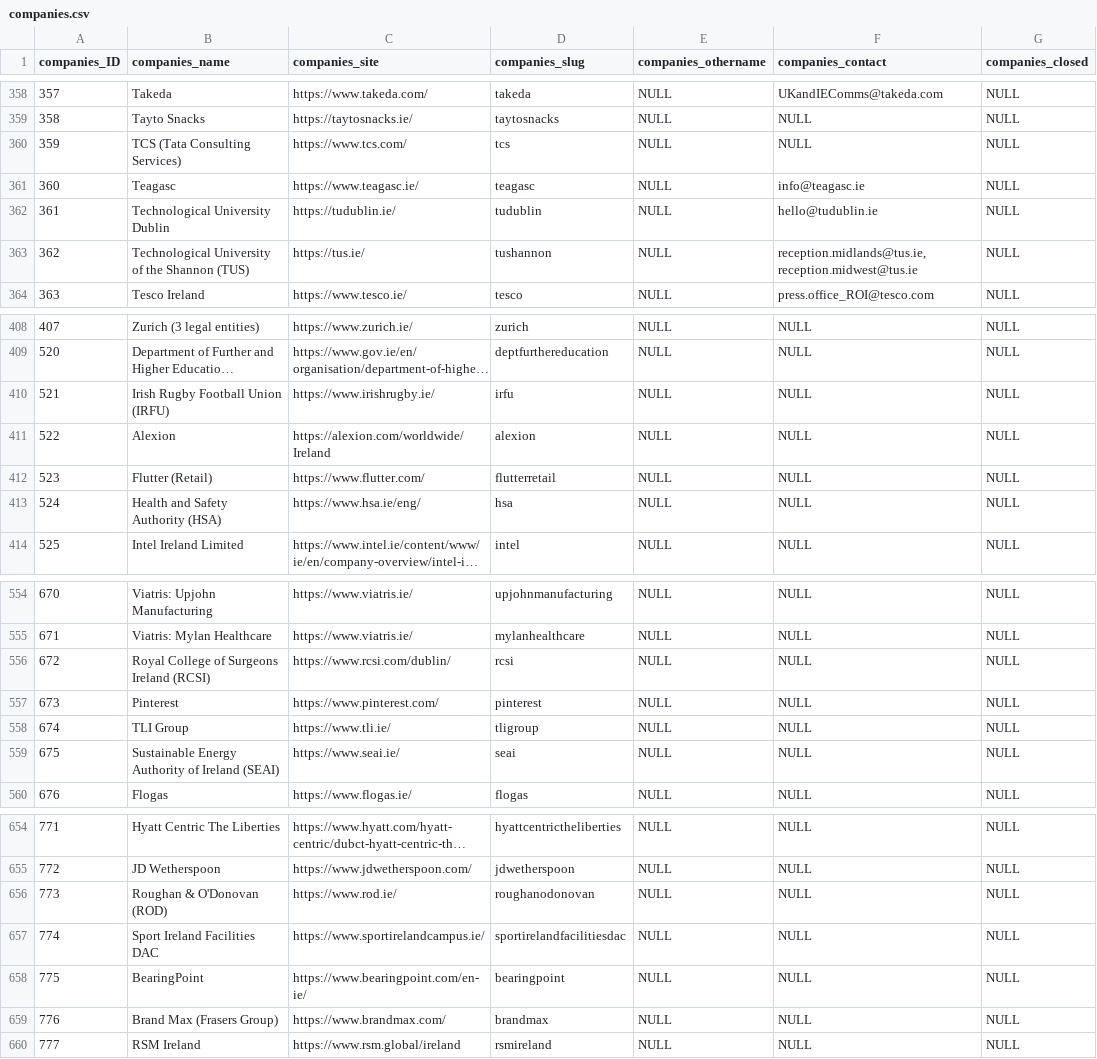
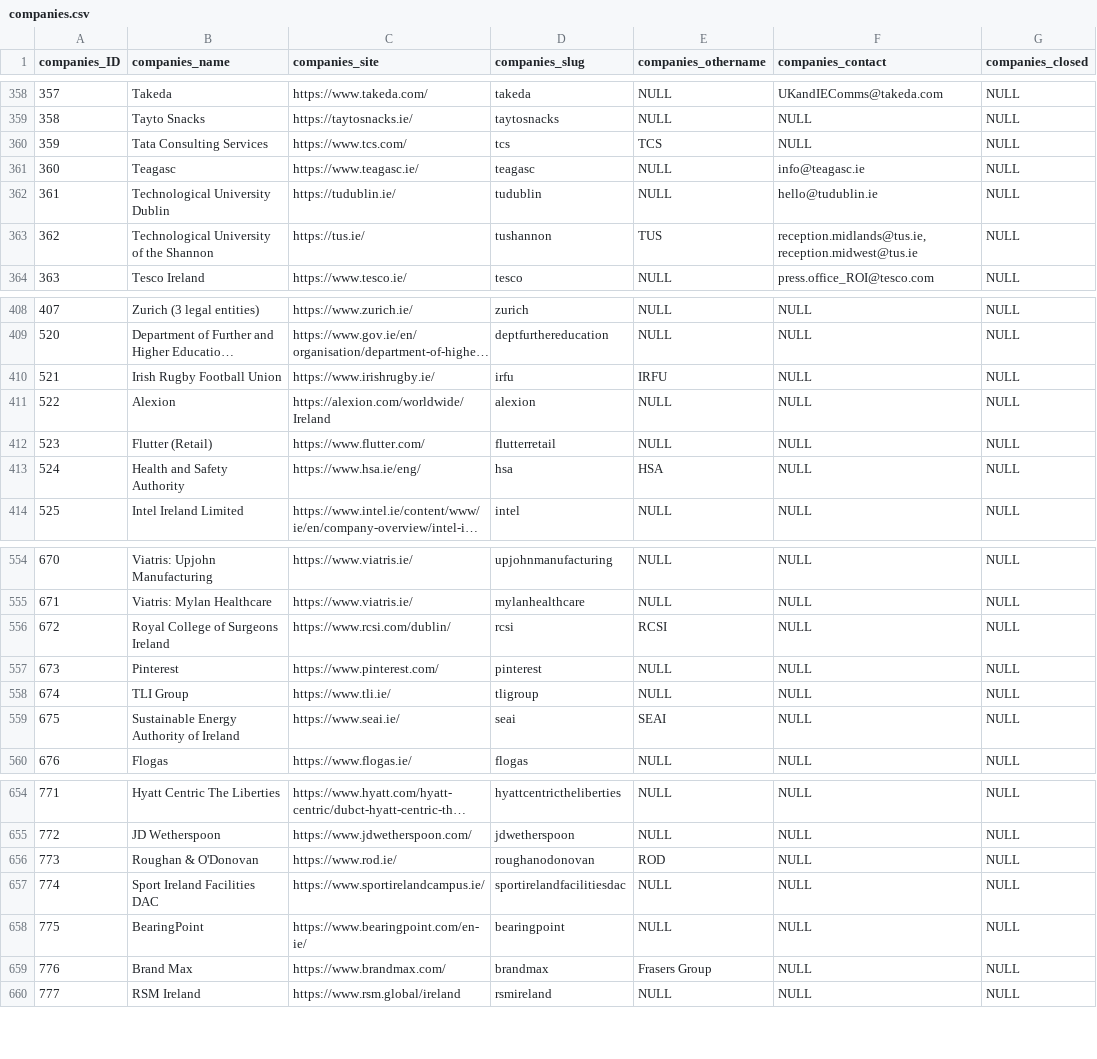
Before and after one commit to zenbuffy/irishGenderPayGap, a CSV file: companies.csv, drawn as a sheet; only a part is shown, gaps mark what is left out; long unchanged cells end in …; the diff covers the shown part only; the diff names each change by its address in the sheet, - before the commit and + after, or states it on an @@ line.

Commit message:
New Data
Added companies, updated some data.

```diff
--- a/companies.csv
+++ b/companies.csv
-B360 (companies_name): TCS (Tata Consulting Services)
+B360 (companies_name): Tata Consulting Services
-E360 (companies_othername): NULL
+E360 (companies_othername): TCS
-B363 (companies_name): Technological University of the Shannon (TUS)
+B363 (companies_name): Technological University of the Shannon
-E363 (companies_othername): NULL
+E363 (companies_othername): TUS
-B410 (companies_name): Irish Rugby Football Union (IRFU)
+B410 (companies_name): Irish Rugby Football Union
-E410 (companies_othername): NULL
+E410 (companies_othername): IRFU
-B413 (companies_name): Health and Safety Authority (HSA)
+B413 (companies_name): Health and Safety Authority
-E413 (companies_othername): NULL
+E413 (companies_othername): HSA
-B556 (companies_name): Royal College of Surgeons Ireland (RCSI)
+B556 (companies_name): Royal College of Surgeons Ireland
-E556 (companies_othername): NULL
+E556 (companies_othername): RCSI
-B559 (companies_name): Sustainable Energy Authority of Ireland (SEAI)
+B559 (companies_name): Sustainable Energy Authority of Ireland
-E559 (companies_othername): NULL
+E559 (companies_othername): SEAI
-B656 (companies_name): Roughan & O'Donovan (ROD)
+B656 (companies_name): Roughan & O'Donovan
-E656 (companies_othername): NULL
+E656 (companies_othername): ROD
-B659 (companies_name): Brand Max (Frasers Group)
+B659 (companies_name): Brand Max
-E659 (companies_othername): NULL
+E659 (companies_othername): Frasers Group
```
Also changed, not shown: 7 added rows, 1 removed row and 84 edited cells elsewhere in this file, fullDenormalised.csv, 1 other file.
